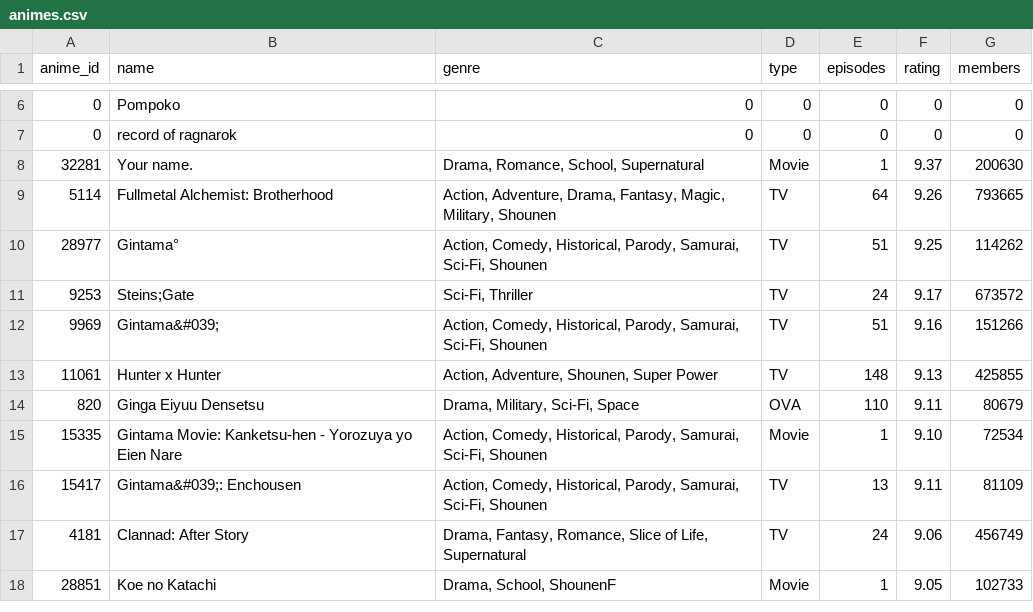
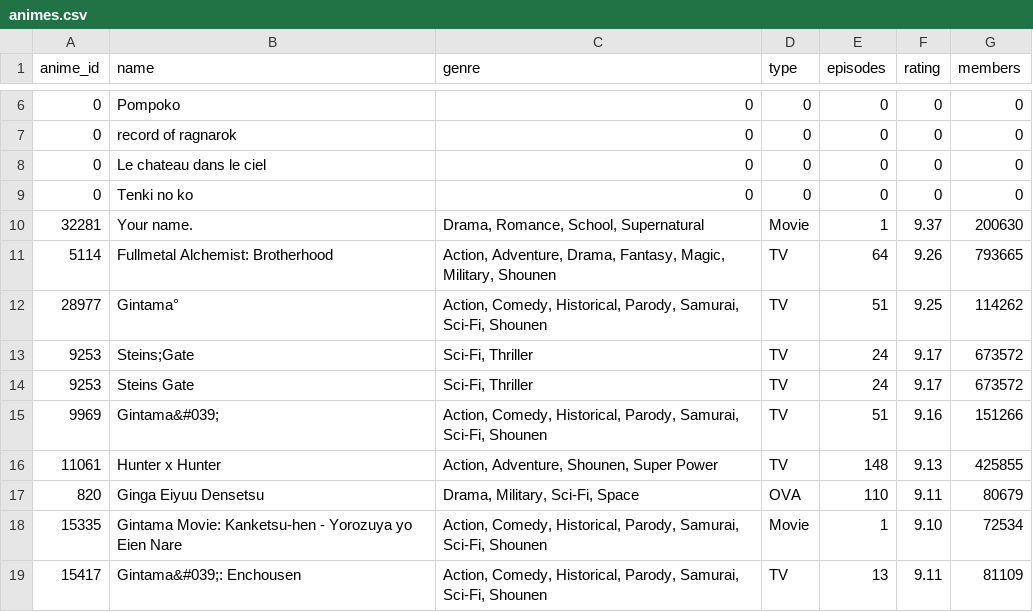
Before and after one commit to LucasHissinger/Twitter_bot, a CSV file: txt/animes.csv, drawn as a sheet; only a part is shown, gaps mark what is left out; the shorter side is filled out with more unchanged rows.

Commit message:
[FIX]fix crash when anime not found

```diff
--- a/txt/animes.csv
+++ b/txt/animes.csv
@@ -7,2 +7,4 @@ anime_id,name,genre,type,episodes,rating,members
 0,record of ragnarok,0,0,0,0,0
+0,Le chateau dans le ciel,0,0,0,0,0
+0,Tenki no ko,0,0,0,0,0
 32281,Your name.,"Drama, Romance, School, Supernatural",Movie,1,9.37,200630
@@ -11,2 +13,3 @@ anime_id,name,genre,type,episodes,rating,members
 9253,Steins;Gate,"Sci-Fi, Thriller",TV,24,9.17,673572
+9253,Steins Gate,"Sci-Fi, Thriller",TV,24,9.17,673572
 9969,Gintama&#039;,"Action, Comedy, Historical, Parody, Samurai, Sci-Fi, Shounen",TV,51,9.16,151266
```
Also changed, not shown: 2 other files.
